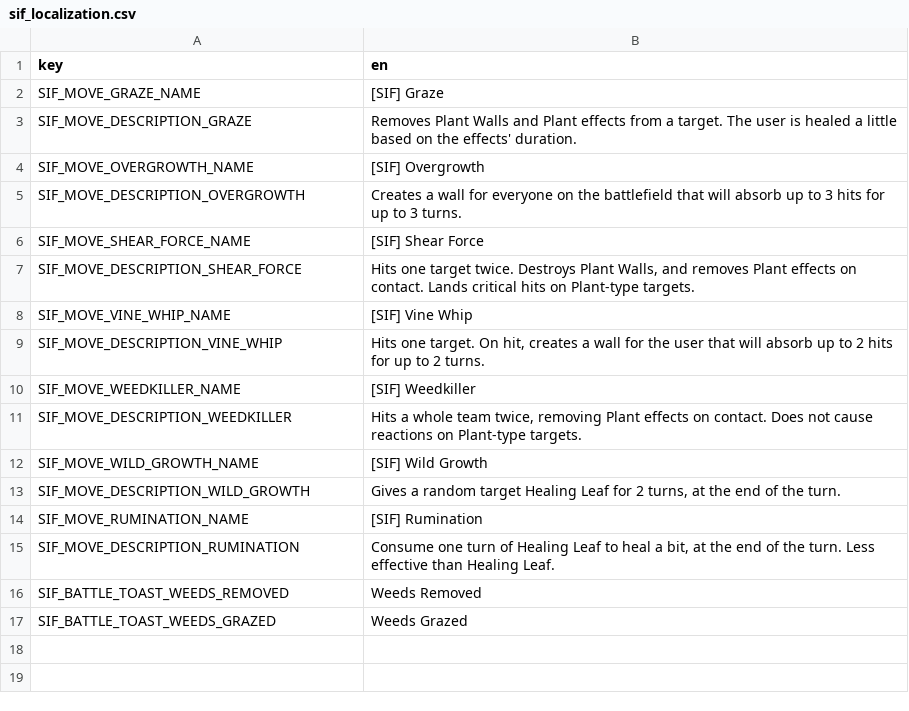
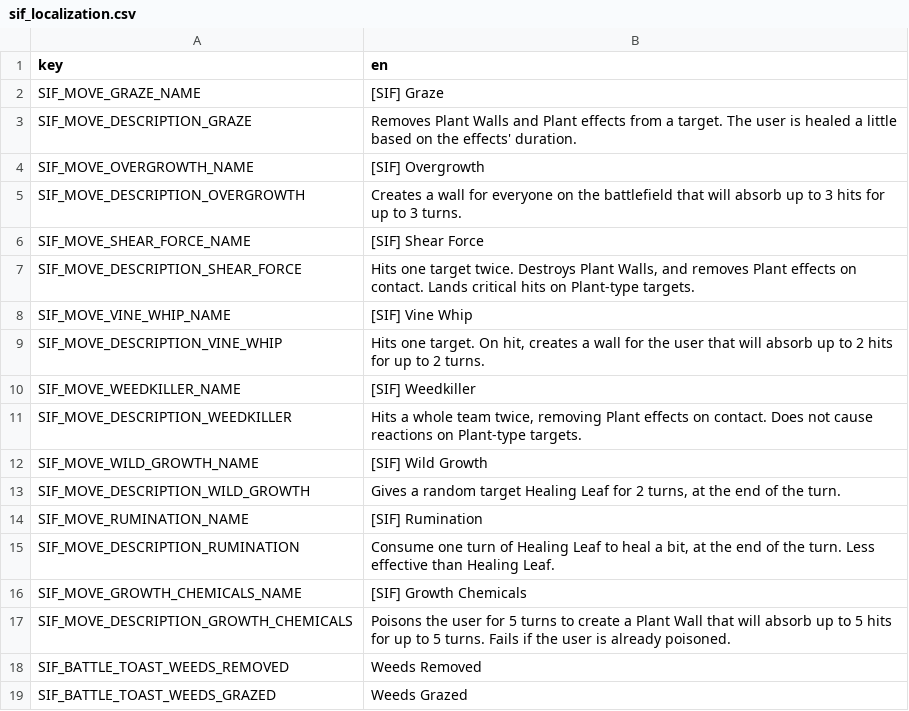
Before and after one commit to TheOnly8Z/CassetteBeasts_SynergyIsFun, a CSV file: sif_localization.csv, drawn as a sheet; the diff names each change by its address in the sheet, - before the commit and + after, or states it on an @@ line.

Commit message:
Growth Chemicals

```diff
--- a/sif_localization.csv
+++ b/sif_localization.csv
+row 16: SIF_MOVE_GROWTH_CHEMICALS_NAME | [SIF] Growth Chemicals
+row 17: SIF_MOVE_DESCRIPTION_GROWTH_CHEMICALS | Poisons the user for 5 turns to create a Plant Wall that will absorb up to 5 hits for up to 5 turns. Fails if the user is already poisoned.
```
Also changed, not shown: 2 other files.
